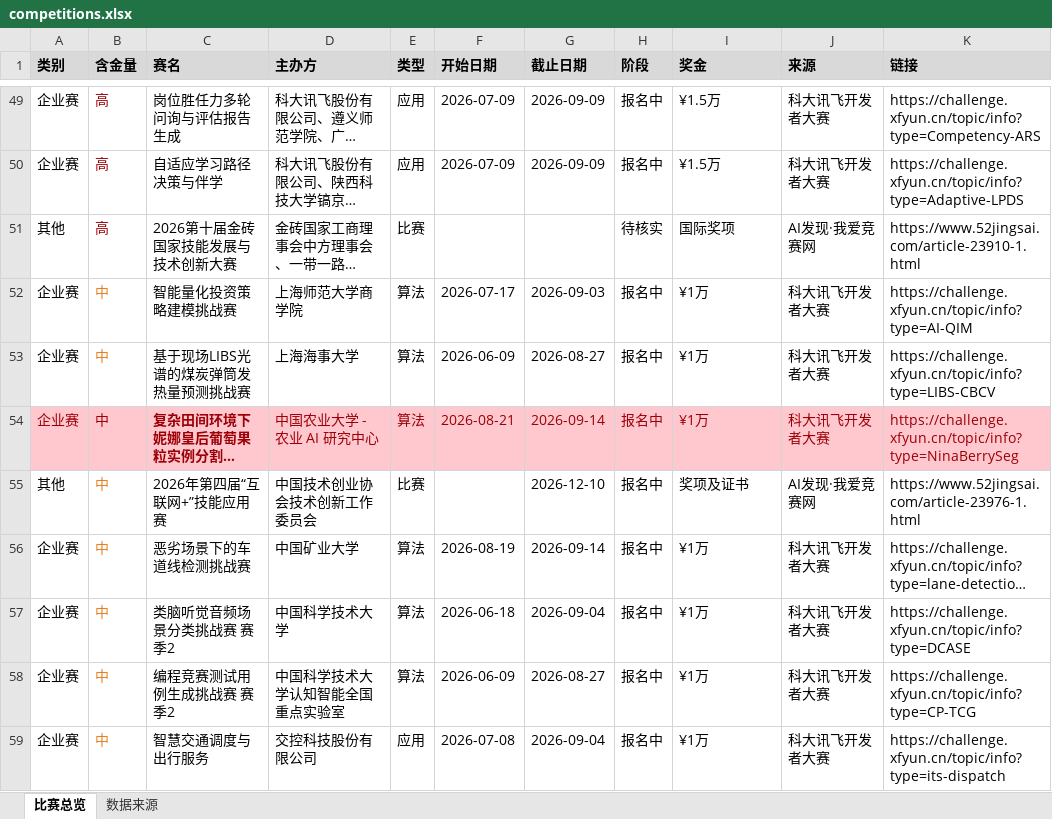
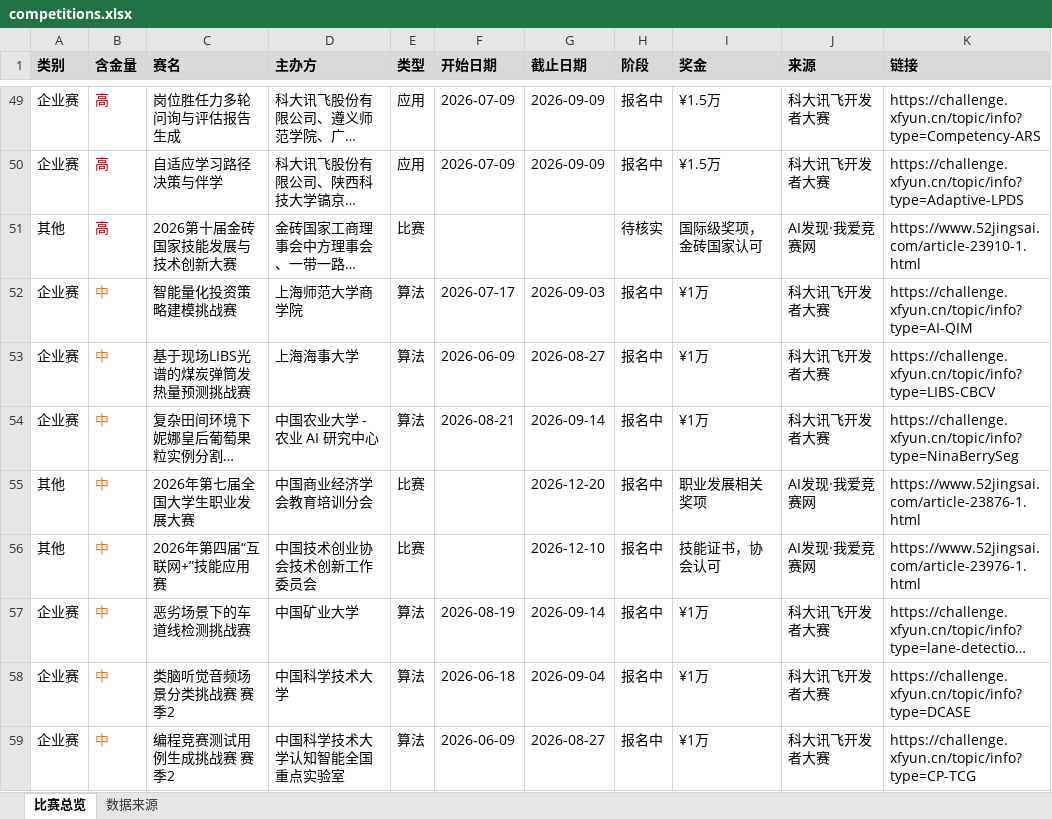
Before and after one commit to ArchaicRam/competition-radar, an Excel workbook: data/competitions.xlsx, sheet 比赛总览, drawn as a sheet; only a part is shown, gaps mark what is left out; the shorter side is filled out with more unchanged rows; long unchanged cells end in …; values as stored, in another font and other column widths than the file's, no borders; addresses are those after the commit; the diff covers the shown part only; the diff names each change by its address in the sheet, - before the commit and + after, or states it on an @@ line.

```diff
--- a/data/competitions.xlsx (sheet 比赛总览)
+++ b/data/competitions.xlsx (sheet 比赛总览)
-I51 (奖金): 国际奖项
+I51 (奖金): 国际级奖项，金砖国家认可
-A54:K54 fill: #FFC7CE
+A54:K54 fill: none
-A54 text colour: #9C0006
+A54 text colour: black
-B54 text colour: #9C0006
+B54 text colour: #E67E22
-C54:K54 text colour: #9C0006
+C54:K54 text colour: black
-C54 bold: on
+C54 bold: off
+row 55: 其他 | 中 | 2026年第七届全国大学生职业发展大赛 | 中国商业经济学会教育培训分会 | 比赛 |  | 2026-12-20 | 报名中 | 职业发展相关奖项 | AI发现·我爱竞赛网 | https://www.52jingsai.com/article-23876-1.html
-I56 (奖金): 奖项及证书
+I56 (奖金): 技能证书，协会认可
```
Also changed, not shown: 3 added rows and 4 edited cells elsewhere in this sheet, sheet 数据来源, 2 other files.
